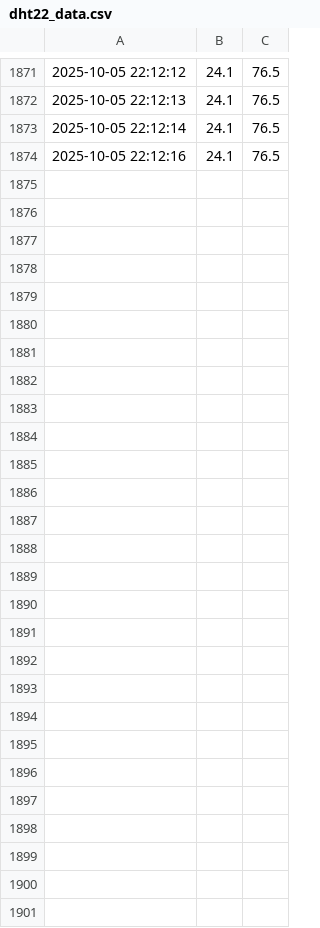
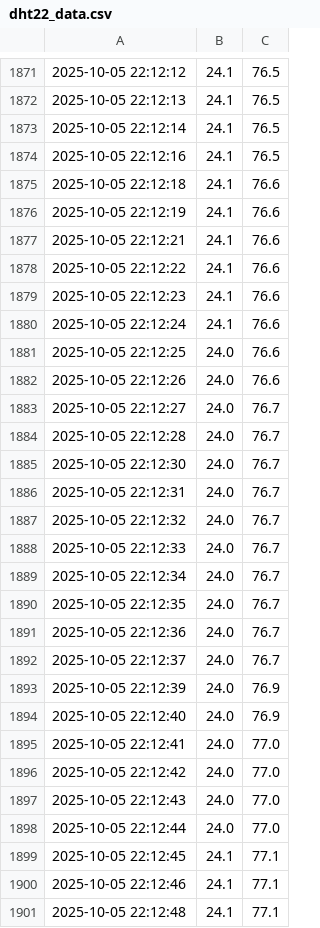
Before and after one commit to quenker4545-dot/homework, a CSV file: dht22_data.csv, drawn as a sheet; only a part is shown, gaps mark what is left out.

Commit message:
Data update 2025-10-05 22:12:48

```diff
--- a/dht22_data.csv
+++ b/dht22_data.csv
@@ -1874 +1874,28 @@
 2025-10-05 22:12:16,24.1,76.5
+2025-10-05 22:12:18,24.1,76.6
+2025-10-05 22:12:19,24.1,76.6
+2025-10-05 22:12:21,24.1,76.6
+2025-10-05 22:12:22,24.1,76.6
+2025-10-05 22:12:23,24.1,76.6
+2025-10-05 22:12:24,24.1,76.6
+2025-10-05 22:12:25,24.0,76.6
+2025-10-05 22:12:26,24.0,76.6
+2025-10-05 22:12:27,24.0,76.7
+2025-10-05 22:12:28,24.0,76.7
+2025-10-05 22:12:30,24.0,76.7
+2025-10-05 22:12:31,24.0,76.7
+2025-10-05 22:12:32,24.0,76.7
+2025-10-05 22:12:33,24.0,76.7
+2025-10-05 22:12:34,24.0,76.7
+2025-10-05 22:12:35,24.0,76.7
+2025-10-05 22:12:36,24.0,76.7
+2025-10-05 22:12:37,24.0,76.7
+2025-10-05 22:12:39,24.0,76.9
+2025-10-05 22:12:40,24.0,76.9
+2025-10-05 22:12:41,24.0,77.0
+2025-10-05 22:12:42,24.0,77.0
+2025-10-05 22:12:43,24.0,77.0
+2025-10-05 22:12:44,24.0,77.0
+2025-10-05 22:12:45,24.1,77.1
+2025-10-05 22:12:46,24.1,77.1
+2025-10-05 22:12:48,24.1,77.1
```
